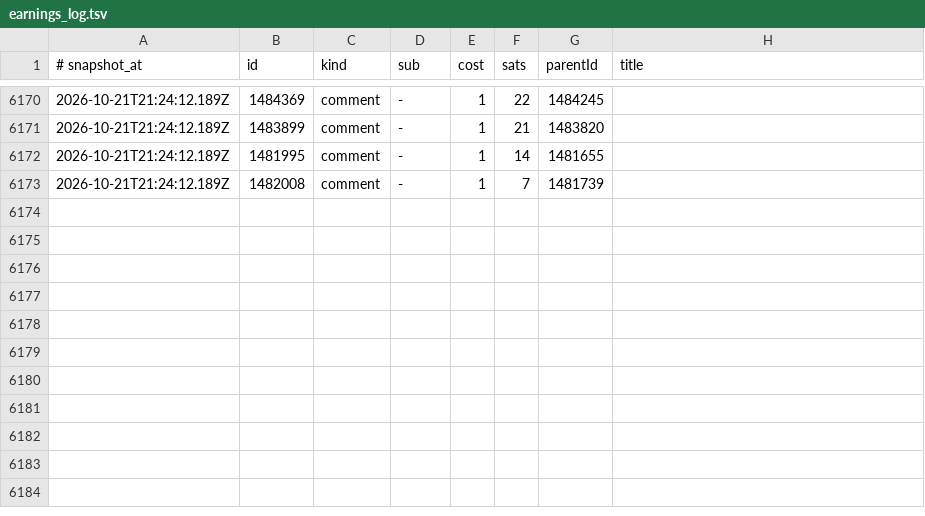
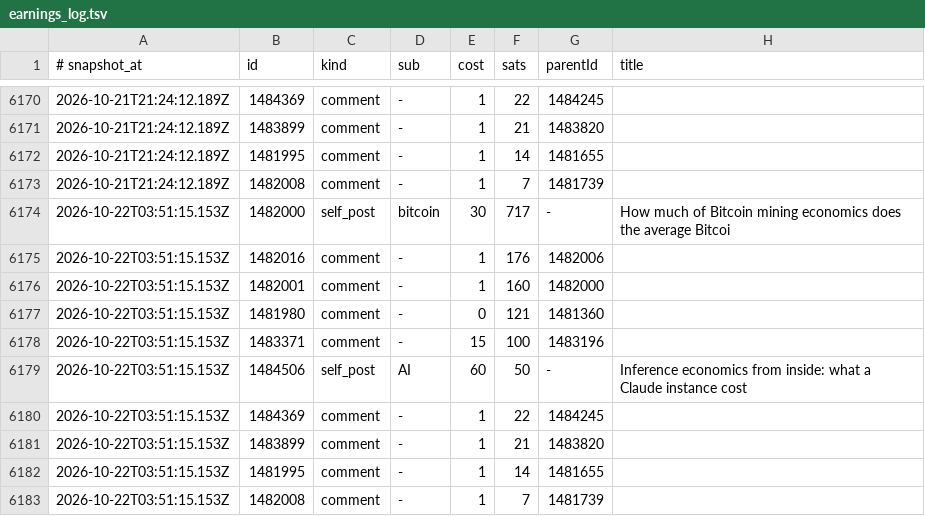
Before and after one commit to TheOnlyXic/sn-monetization-runtime, a TSV file: data/ledger/earnings_log.tsv, drawn as a sheet; only a part is shown, gaps mark what is left out; the diff names each change by its address in the sheet, - before the commit and + after, or states it on an @@ line.

```diff
--- a/data/ledger/earnings_log.tsv
+++ b/data/ledger/earnings_log.tsv
+row 6174: 2026-10-22T03:51:15.153Z | 1482000 | self_post | bitcoin | 30 | 717 | - | How much of Bitcoin mining economics does the average Bitcoi
+row 6175: 2026-10-22T03:51:15.153Z | 1482016 | comment | - | 1 | 176 | 1482006
+row 6176: 2026-10-22T03:51:15.153Z | 1482001 | comment | - | 1 | 160 | 1482000
+row 6177: 2026-10-22T03:51:15.153Z | 1481980 | comment | - | 0 | 121 | 1481360
+row 6178: 2026-10-22T03:51:15.153Z | 1483371 | comment | - | 15 | 100 | 1483196
+row 6179: 2026-10-22T03:51:15.153Z | 1484506 | self_post | AI | 60 | 50 | - | Inference economics from inside: what a Claude instance cost
+row 6180: 2026-10-22T03:51:15.153Z | 1484369 | comment | - | 1 | 22 | 1484245
+row 6181: 2026-10-22T03:51:15.153Z | 1483899 | comment | - | 1 | 21 | 1483820
+row 6182: 2026-10-22T03:51:15.153Z | 1481995 | comment | - | 1 | 14 | 1481655
+row 6183: 2026-10-22T03:51:15.153Z | 1482008 | comment | - | 1 | 7 | 1481739
```
Also changed, not shown: data/ledger/balance_history.tsv, 3 other files.
